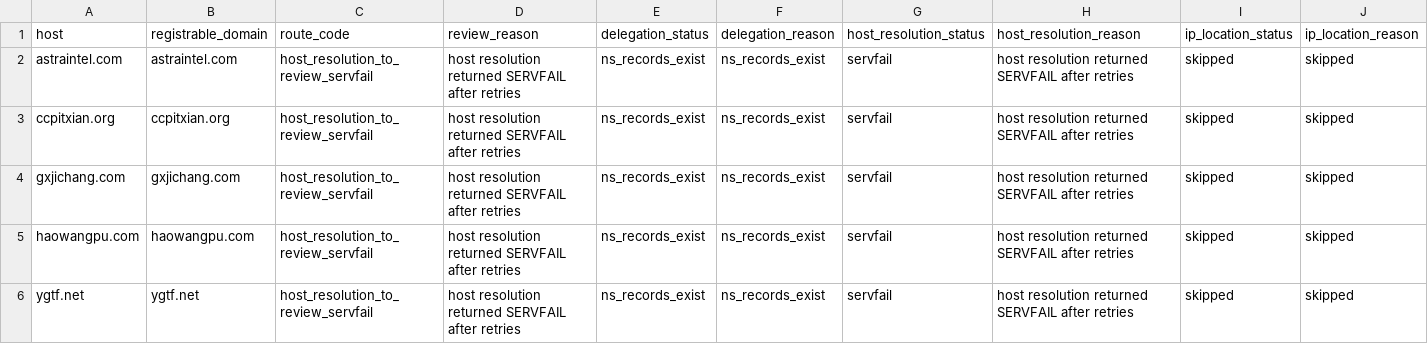
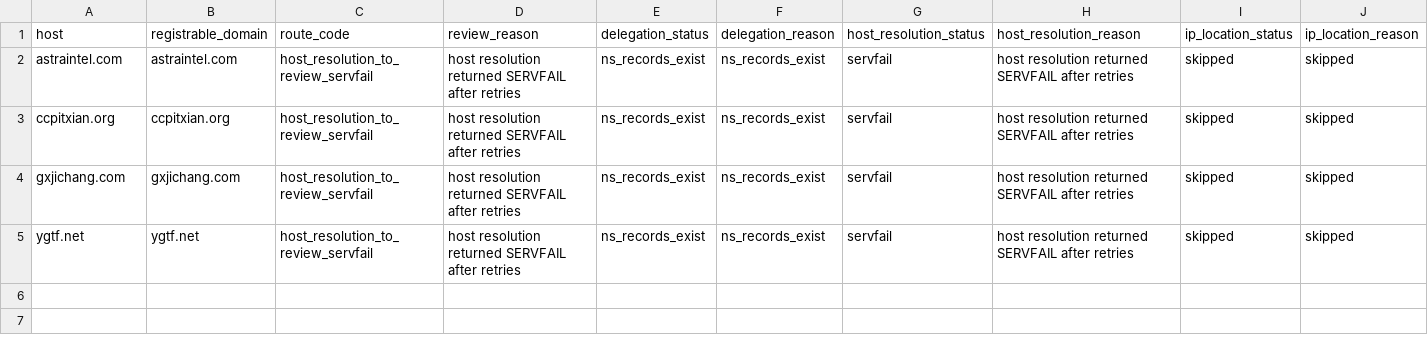
Before and after one commit to oxfa/niamodretlif, a CSV file: output/review/direct.csv, drawn as a sheet; only a part is shown; rows hold the shown columns only; the diff names each change by its address in the sheet, - before the commit and + after, or states it on an @@ line.

```diff
--- a/output/review/direct.csv
+++ b/output/review/direct.csv
-row 5: haowangpu.com | haowangpu.com | host_resolution_to_review_servfail | host resolution returned SERVFAIL after retries | ns_records_exist | ns_records_exist | servfail | host resolution returned SERVFAIL after retries | skipped | skipped
```
Also changed, not shown: 2 other files.
